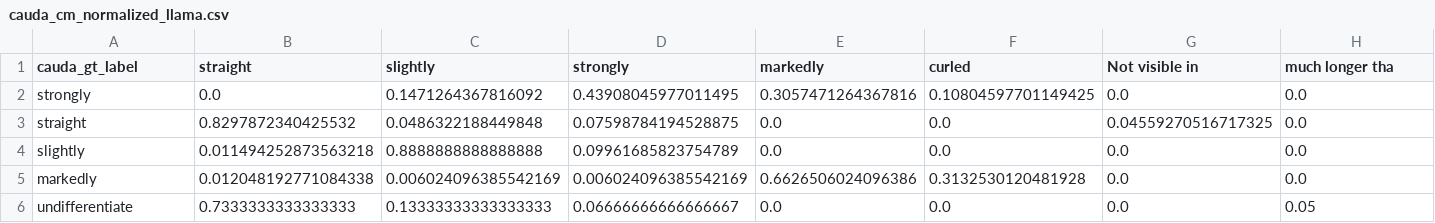
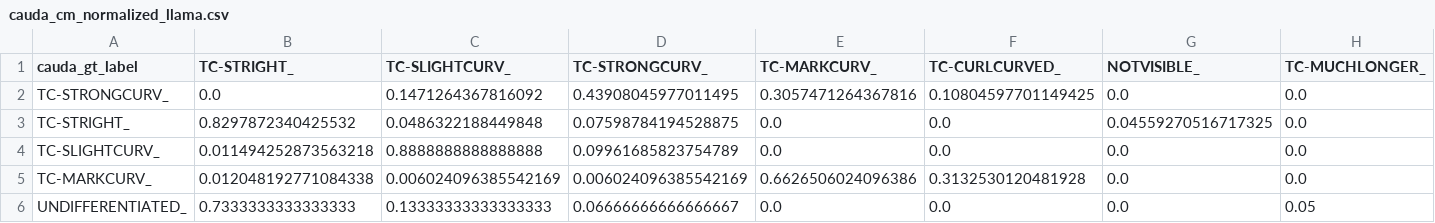
Before and after one commit to Cipherpy/MORPHID, a CSV file: Plots/Fig_3/plots/cauda_cm_normalized_llama.csv, drawn as a sheet; only a part is shown; the diff covers the shown part only; the diff names each change by its address in the sheet, - before the commit and + after, or states it on an @@ line.

```diff
--- a/Plots/Fig_3/plots/cauda_cm_normalized_llama.csv
+++ b/Plots/Fig_3/plots/cauda_cm_normalized_llama.csv
-B1: straight
+B1: TC-STRIGHT_
-C1: slightly
+C1: TC-SLIGHTCURV_
-D1: strongly
+D1: TC-STRONGCURV_
-E1: markedly
+E1: TC-MARKCURV_
-F1: curled
+F1: TC-CURLCURVED_
-G1: Not visible in
+G1: NOTVISIBLE_
-H1: much longer tha
+H1: TC-MUCHLONGER_
-A2 (cauda_gt_label): strongly
+A2 (cauda_gt_label): TC-STRONGCURV_
-A3 (cauda_gt_label): straight
+A3 (cauda_gt_label): TC-STRIGHT_
-A4 (cauda_gt_label): slightly
+A4 (cauda_gt_label): TC-SLIGHTCURV_
-A5 (cauda_gt_label): markedly
+A5 (cauda_gt_label): TC-MARKCURV_
-A6 (cauda_gt_label): undifferentiate
+A6 (cauda_gt_label): UNDIFFERENTIATED_
```
Also changed, not shown: 1 edited cell elsewhere in this file, Plots/Fig_3/plots/cauda_classification_report_gemma.csv, Plots/Fig_3/plots/cauda_classification_report_llama.csv, 37 other files.
